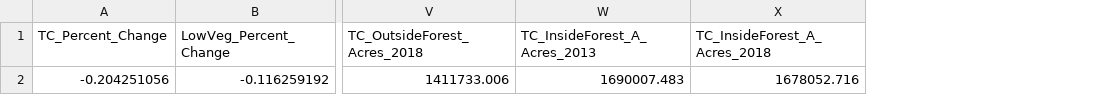
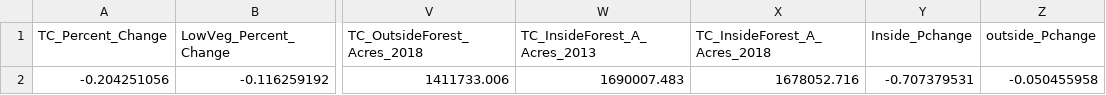
Before and after one commit to mgbouff/MD_Forest, a CSV file: Data/5_state_physical_LCForest_2013_2018.csv, drawn as a sheet; only a part is shown, gaps mark what is left out; the diff names each change by its address in the sheet, - before the commit and + after, or states it on an @@ line.

```diff
--- a/Data/5_state_physical_LCForest_2013_2018.csv
+++ b/Data/5_state_physical_LCForest_2013_2018.csv
+column Y (Inside_Pchange), row 2: -0.707379531
+column Z (outside_Pchange), row 2: -0.050455958
```
Also changed, not shown: Data/1a_state_short_2018.csv, 11 other files.
